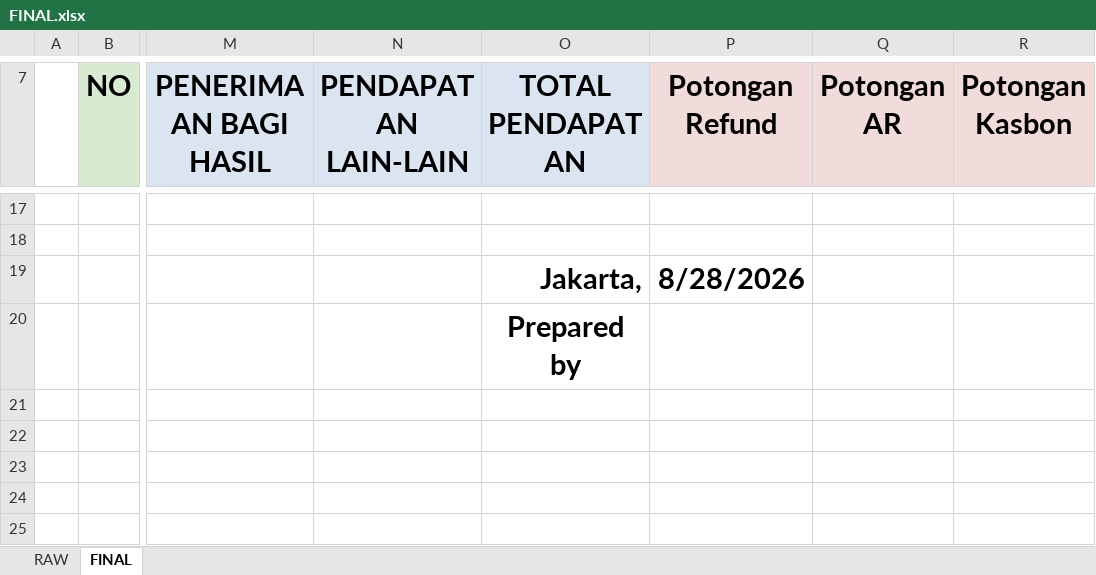
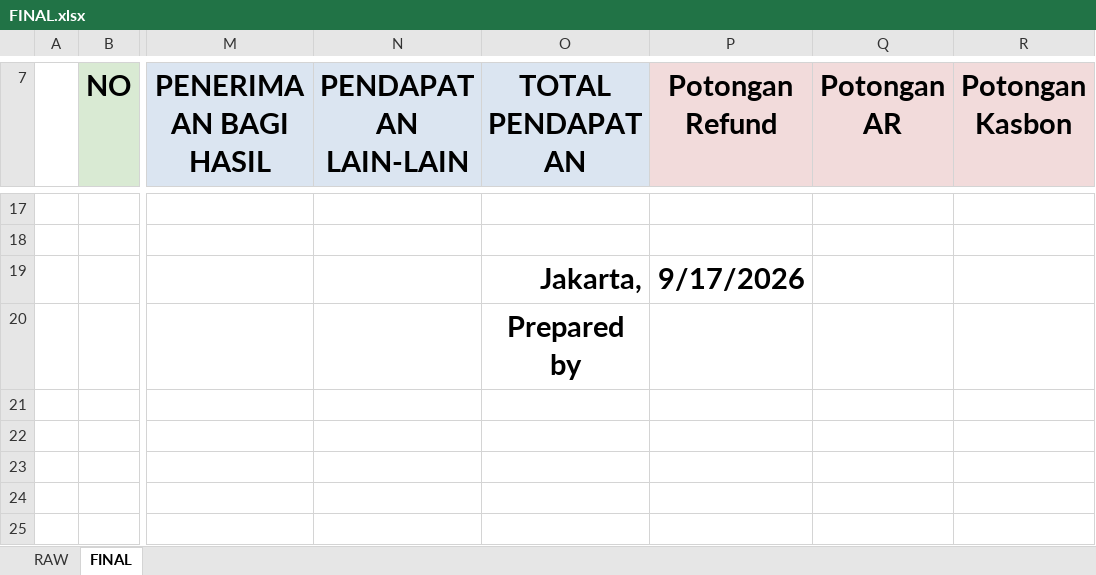
Before and after one commit to lastielavie/bg, an Excel workbook: FINAL.xlsx, sheet FINAL, drawn as a sheet; only a part is shown, gaps mark what is left out; values as stored, in another font and other column widths than the file's, no borders; charts and pictures not drawn; the diff names each change by its address in the sheet, - before the commit and + after, or states it on an @@ line.

Commit message:
Add files via upload

```diff
--- a/FINAL.xlsx (sheet FINAL)
+++ b/FINAL.xlsx (sheet FINAL)
-P19 (Potongan Refund): 8/28/2026
+P19 (Potongan Refund): 9/17/2026
```
